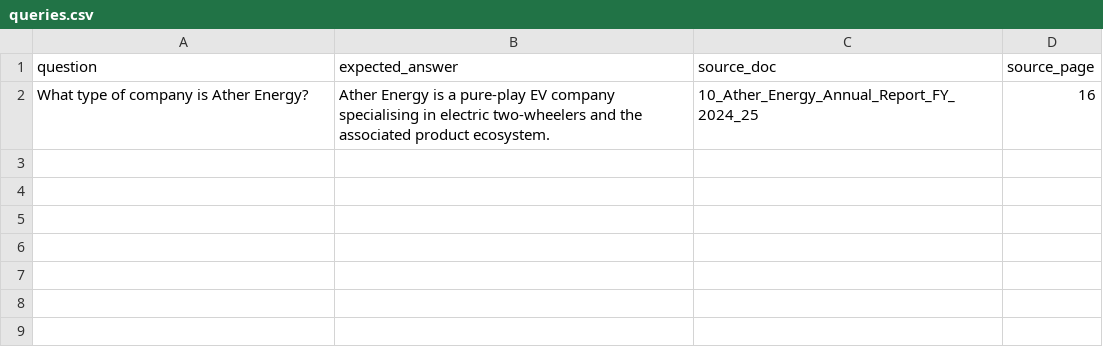
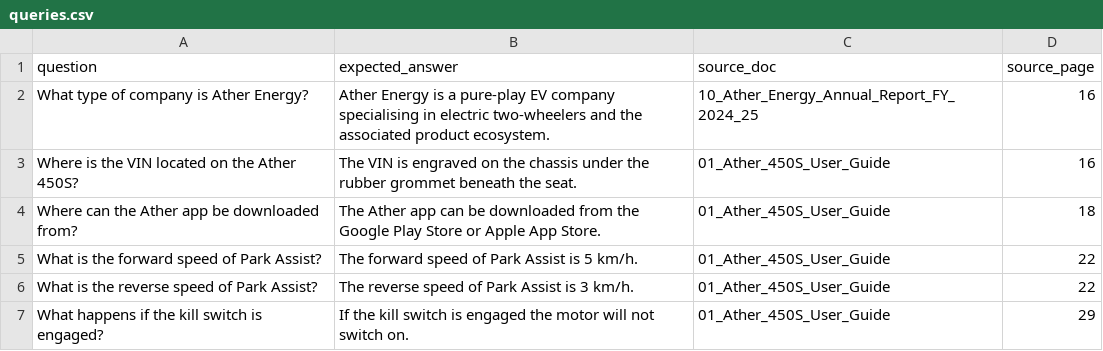
Before and after one commit to VignuNair/ather-rag-assistant, a CSV file: eval/queries.csv, drawn as a sheet.

```diff
--- a/eval/queries.csv
+++ b/eval/queries.csv
@@ -2 +2,6 @@ question,expected_answer,source_doc,source_page
 What type of company is Ather Energy?,Ather Energy is a pure-play EV company specialising in electric two-wheelers and the associated product ecosystem.,10_Ather_Energy_Annual_Report_FY_2024_25,16
+Where is the VIN located on the Ather 450S?,The VIN is engraved on the chassis under the rubber grommet beneath the seat.,01_Ather_450S_User_Guide,16
+Where can the Ather app be downloaded from?,The Ather app can be downloaded from the Google Play Store or Apple App Store.,01_Ather_450S_User_Guide,18
+What is the forward speed of Park Assist?,The forward speed of Park Assist is 5 km/h.,01_Ather_450S_User_Guide,22
+What is the reverse speed of Park Assist?,The reverse speed of Park Assist is 3 km/h.,01_Ather_450S_User_Guide,22
+What happens if the kill switch is engaged?,If the kill switch is engaged the motor will not switch on.,01_Ather_450S_User_Guide,29
```
Also changed, not shown: 1 other file.
